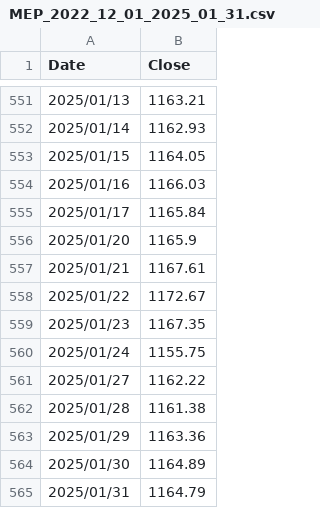
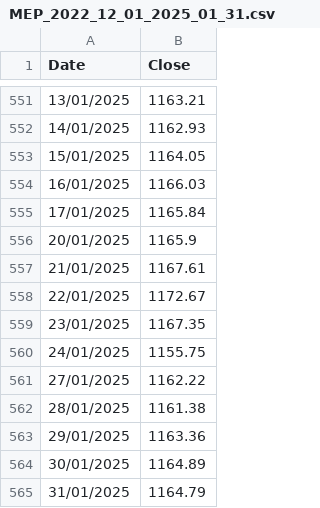
Before and after one commit to MatiasTibaldo/AST-TP2, a CSV file: MEP_2022_12_01_2025_01_31.csv, drawn as a sheet; only a part is shown, gaps mark what is left out; the diff covers the shown part only.

Commit message:
Correccion formateo Date MEP Dataset

```diff
--- a/MEP_2022_12_01_2025_01_31.csv
+++ b/MEP_2022_12_01_2025_01_31.csv
@@ -551,15 +551,15 @@ Date,Close
-2025/01/13,1163.21
-2025/01/14,1162.93
-2025/01/15,1164.05
-2025/01/16,1166.03
-2025/01/17,1165.84
-2025/01/20,1165.9
-2025/01/21,1167.61
-2025/01/22,1172.67
-2025/01/23,1167.35
-2025/01/24,1155.75
-2025/01/27,1162.22
-2025/01/28,1161.38
-2025/01/29,1163.36
-2025/01/30,1164.89
-2025/01/31,1164.79
+13/01/2025,1163.21
+14/01/2025,1162.93
+15/01/2025,1164.05
+16/01/2025,1166.03
+17/01/2025,1165.84
+20/01/2025,1165.9
+21/01/2025,1167.61
+22/01/2025,1172.67
+23/01/2025,1167.35
+24/01/2025,1155.75
+27/01/2025,1162.22
+28/01/2025,1161.38
+29/01/2025,1163.36
+30/01/2025,1164.89
+31/01/2025,1164.79
```
Also changed, not shown: 27 edited cells elsewhere in this file.
